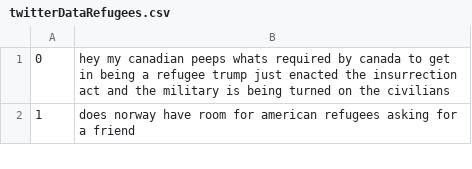
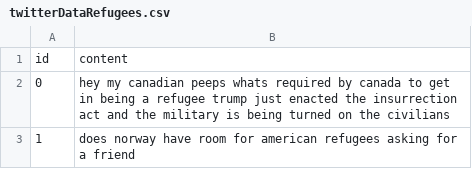
Before and after one commit to MaeSosto/Bias-detector, a CSV file: twitterDataRefugees.csv, drawn as a sheet; only a part is shown.

Commit message:
fixed title

```diff
--- a/twitterDataRefugees.csv
+++ b/twitterDataRefugees.csv
@@ -1 +1,2 @@
+id,content
 0,hey my canadian peeps whats required by canada to get in being a refugee trump just enacted the insurrection act and the military is being turned on the civilians
```
